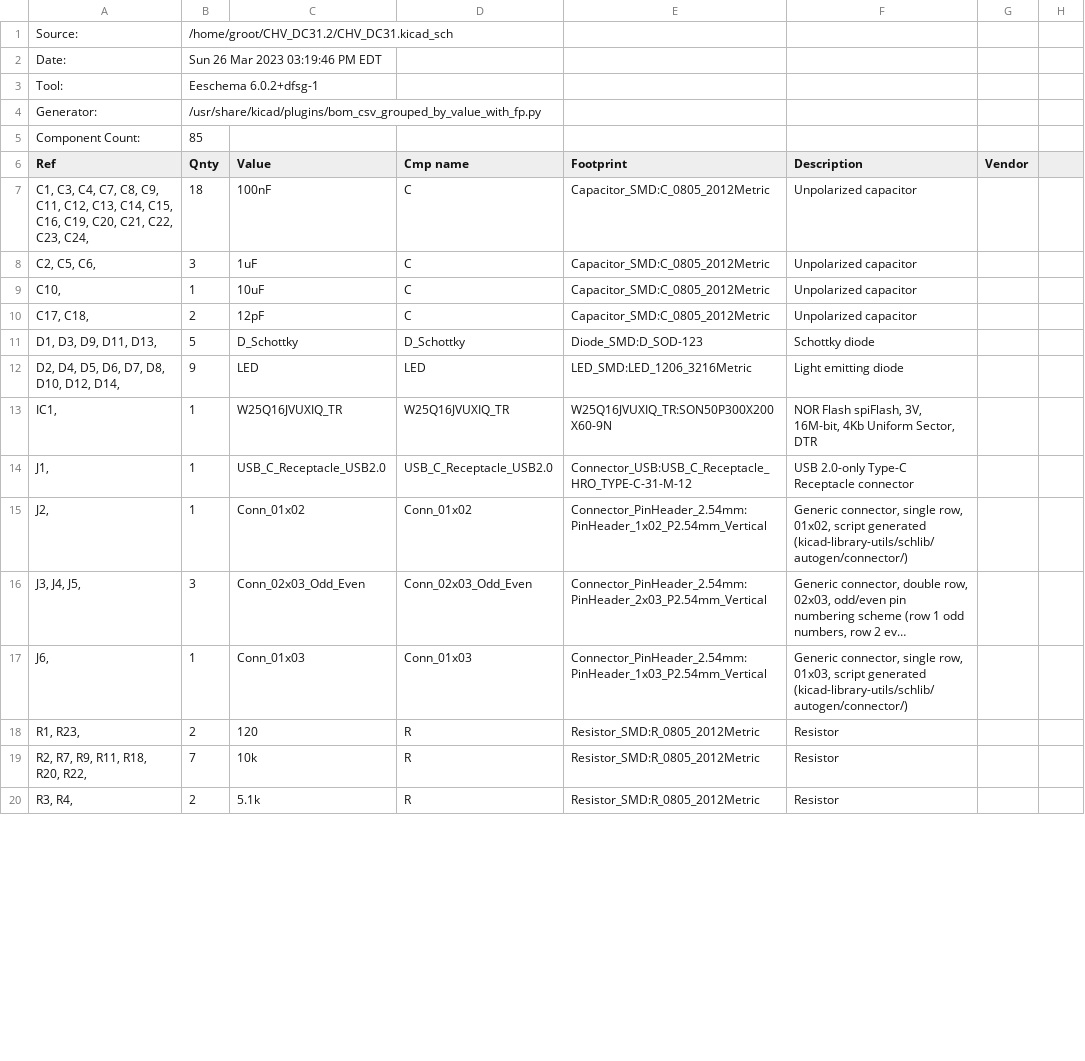
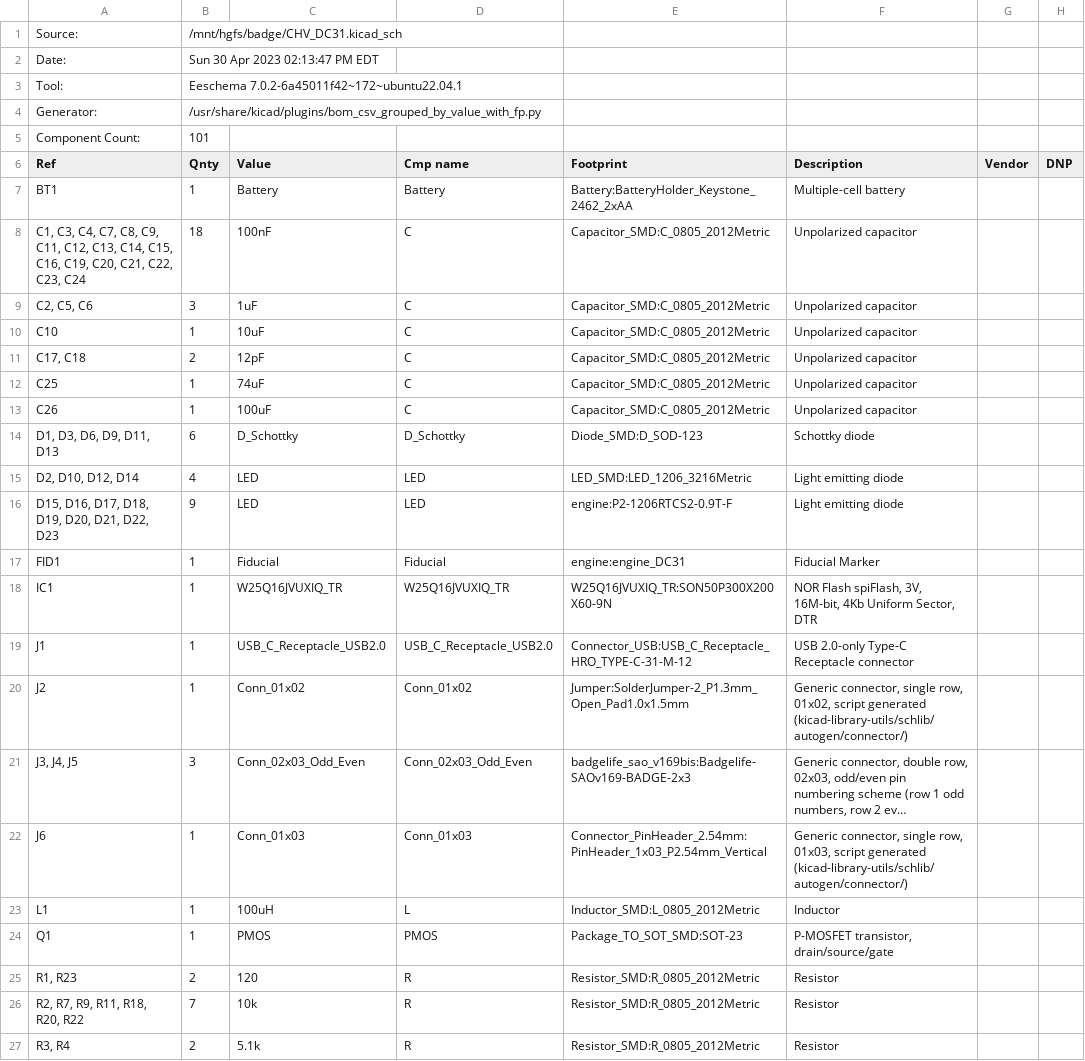
Before and after one commit to linted/CHV_badge_board, a CSV file: CHV_DC31.csv, drawn as a sheet; only a part is shown; long unchanged cells end in …; addresses are those after the commit; the diff covers the shown part only; the diff names each change by its address in the sheet, - before the commit and + after, or states it on an @@ line.

```diff
--- a/CHV_DC31.csv
+++ b/CHV_DC31.csv
-B1 (Qnty): /home/groot/CHV_DC31.2/CHV_DC31.kicad_sch
+B1 (Qnty): /mnt/hgfs/badge/CHV_DC31.kicad_sch
-B2 (Qnty): Sun 26 Mar 2023 03:19:46 PM EDT
+B2 (Qnty): Sun 30 Apr 2023 02:13:47 PM EDT
-B3 (Qnty): Eeschema 6.0.2+dfsg-1
+B3 (Qnty): Eeschema 7.0.2-6a45011f42~172~ubuntu22.04.1
-B5 (Qnty): 85
+B5 (Qnty): 101
-H6: (empty)
+H6: DNP
+row 7: BT1 | 1 | Battery | Battery | Battery:BatteryHolder_Keystone_2462_2xAA | Multiple-cell battery
-A8 (Ref): …C22, C23, C24,
+A8 (Ref): …C22, C23, C24
-A9 (Ref): C2, C5, C6,
+A9 (Ref): C2, C5, C6
-A10 (Ref): C10,
+A10 (Ref): C10
-A11 (Ref): C17, C18,
+A11 (Ref): C17, C18
+row 12: C25 | 1 | 74uF | C | Capacitor_SMD:C_0805_2012Metric | Unpolarized capacitor
+row 13: C26 | 1 | 100uF | C | Capacitor_SMD:C_0805_2012Metric | Unpolarized capacitor
-A14 (Ref): D1, D3, D9, D11, D13,
+A14 (Ref): D1, D3, D6, D9, D11, D13
-B14 (Qnty): 5
+B14 (Qnty): 6
+row 15: D2, D10, D12, D14 | 4 | LED | LED | LED_SMD:LED_1206_3216Metric | Light emitting diode
-A16 (Ref): D2, D4, D5, D6, D7, D8, D10, D12, D14,
+A16 (Ref): D15, D16, D17, D18, D19, D20, D21, D22, D23
-E16 (Footprint): LED_SMD:LED_1206_3216Metric
+E16 (Footprint): engine:P2-1206RTCS2-0.9T-F
+row 17: FID1 | 1 | Fiducial | Fiducial | engine:engine_DC31 | Fiducial Marker
-A18 (Ref): IC1,
+A18 (Ref): IC1
-A19 (Ref): J1,
+A19 (Ref): J1
-A20 (Ref): J2,
+A20 (Ref): J2
-E20 (Footprint): Connector_PinHeader_2.54mm:PinHeader_1x02_P2.54mm_Vertical
+E20 (Footprint): Jumper:SolderJumper-2_P1.3mm_Open_Pad1.0x1.5mm
-A21 (Ref): J3, J4, J5,
+A21 (Ref): J3, J4, J5
-E21 (Footprint): Connector_PinHeader_2.54mm:PinHeader_2x03_P2.54mm_Vertical
+E21 (Footprint): badgelife_sao_v169bis:Badgelife-SAOv169-BADGE-2x3
-A22 (Ref): J6,
+A22 (Ref): J6
+row 23: L1 | 1 | 100uH | L | Inductor_SMD:L_0805_2012Metric | Inductor
+row 24: Q1 | 1 | PMOS | PMOS | Package_TO_SOT_SMD:SOT-23 | P-MOSFET transistor, drain/source/gate
-A25 (Ref): R1, R23,
+A25 (Ref): R1, R23
-A26 (Ref): R2, R7, R9, R11, R18, R20, R22,
+A26 (Ref): R2, R7, R9, R11, R18, R20, R22
-A27 (Ref): R3, R4,
+A27 (Ref): R3, R4
```
Also changed, not shown: 3 added rows, 2 removed rows and 9 edited cells elsewhere in this file, 7 other files.
